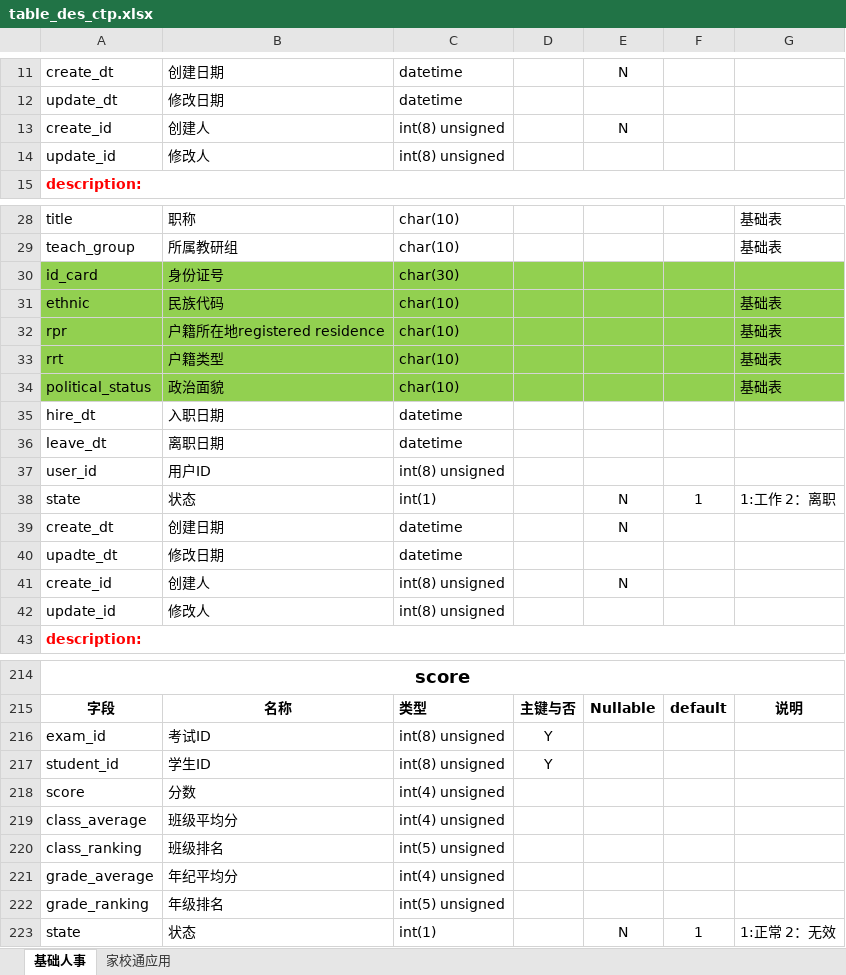
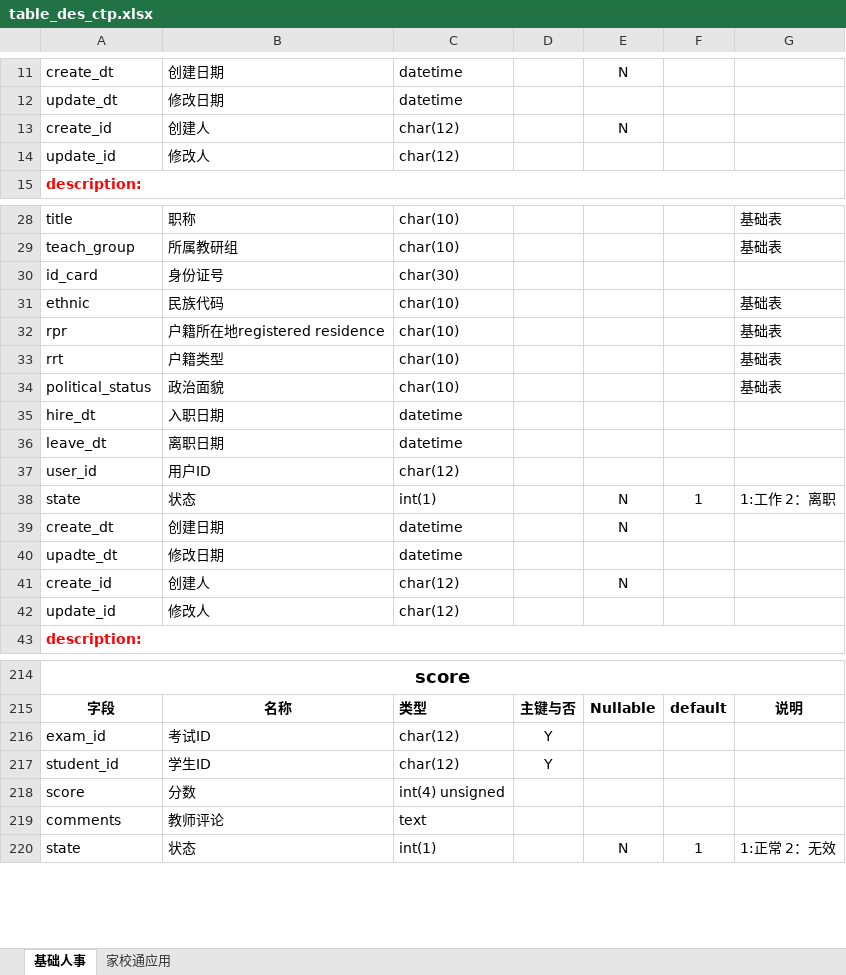
Before and after one commit to LeeQinghai/CSP, an Excel workbook: DB/table_des_ctp.xlsx, sheet 基础人事, drawn as a sheet; only a part is shown, gaps mark what is left out; values as stored, in another font and other column widths than the file's, no borders; removed rows and columns are numbered as before the commit, all else as after; the diff covers the shown part only; the diff names each change by its address in the sheet, - before the commit and + after, or states it on an @@ line.

```diff
--- a/DB/table_des_ctp.xlsx (sheet 基础人事)
+++ b/DB/table_des_ctp.xlsx (sheet 基础人事)
-C13:C14: int(8) unsigned
+C13:C14: char(12)
-A30:G34 fill: #92D050
+A30:G34 fill: none
-C37: int(8) unsigned
+C37: char(12)
-C41:C42: int(8) unsigned
+C41:C42: char(12)
-C216:C217: int(8) unsigned
+C216:C217: char(12)
-row 219: class_average | 班级平均分 | int(4) unsigned
-row 220: class_ranking | 班级排名 | int(5) unsigned
-row 221: grade_average | 年纪平均分 | int(4) unsigned
-row 222: grade_ranking | 年级排名 | int(5) unsigned
+row 219: comments | 教师评论 | text
```
Also changed, not shown: 66 added rows, 53 edited cells and cell formats elsewhere in this sheet, sheet 家校通应用, 1 other file.
